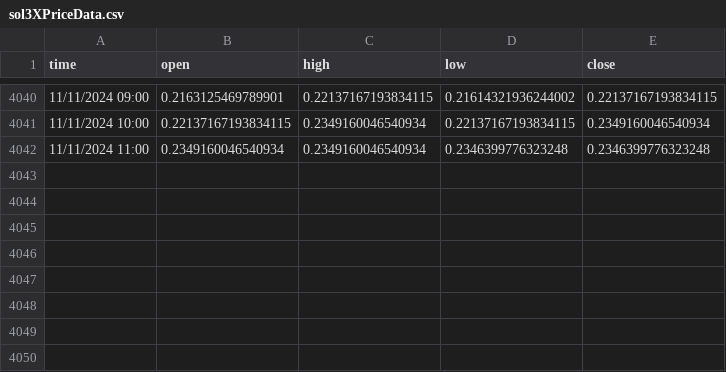
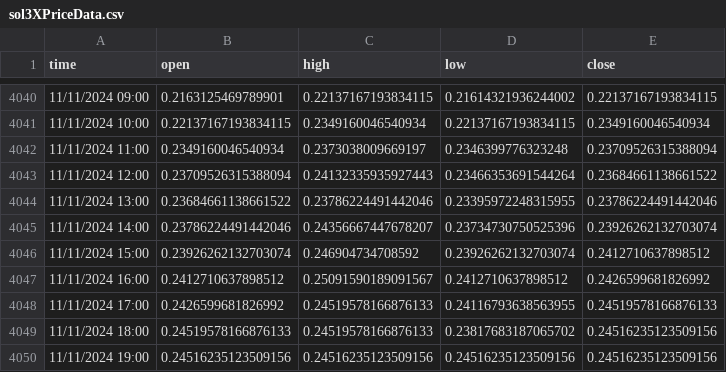
Before and after one commit to kewin30TRW/VanguardTRW, a CSV file: sol3XPriceData.csv, drawn as a sheet; only a part is shown, gaps mark what is left out.

```diff
--- a/sol3XPriceData.csv
+++ b/sol3XPriceData.csv
@@ -4041,2 +4041,10 @@ time,open,high,low,close
 11/11/2024 10:00,0.22137167193834115,0.2349160046540934,0.22137167193834115,0.2349160046540934
-11/11/2024 11:00,0.2349160046540934,0.2349160046540934,0.2346399776323248,0.2346399776323248
+11/11/2024 11:00,0.2349160046540934,0.2373038009669197,0.2346399776323248,0.23709526315388094
+11/11/2024 12:00,0.23709526315388094,0.24132335935927443,0.23466353691544264,0.23684661138661522
+11/11/2024 13:00,0.23684661138661522,0.23786224491442046,0.23395972248315955,0.23786224491442046
+11/11/2024 14:00,0.23786224491442046,0.24356667447678207,0.23734730750525396,0.23926262132703074
+11/11/2024 15:00,0.23926262132703074,0.246904734708592,0.23926262132703074,0.2412710637898512
+11/11/2024 16:00,0.2412710637898512,0.25091590189091567,0.2412710637898512,0.2426599681826992
+11/11/2024 17:00,0.2426599681826992,0.24519578166876133,0.24116793638563955,0.24519578166876133
+11/11/2024 18:00,0.24519578166876133,0.24519578166876133,0.23817683187065702,0.24516235123509156
+11/11/2024 19:00,0.24516235123509156,0.24516235123509156,0.24516235123509156,0.24516235123509156
```
Also changed, not shown: btc2XPriceData.csv, btc3XPriceData.csv, 32 other files.
